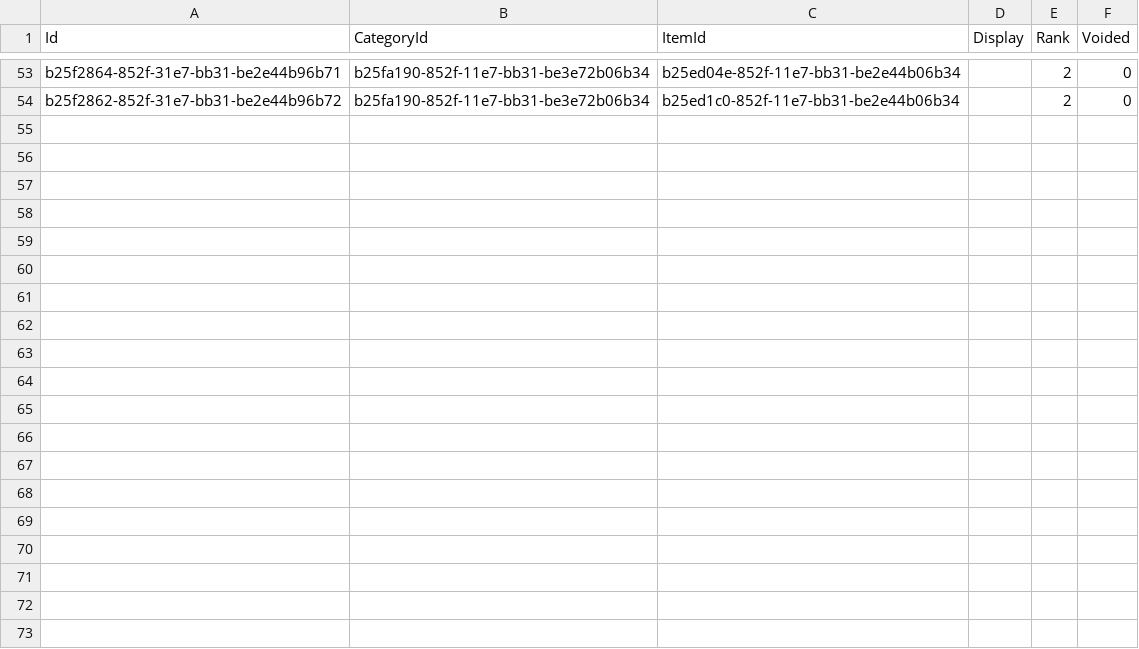
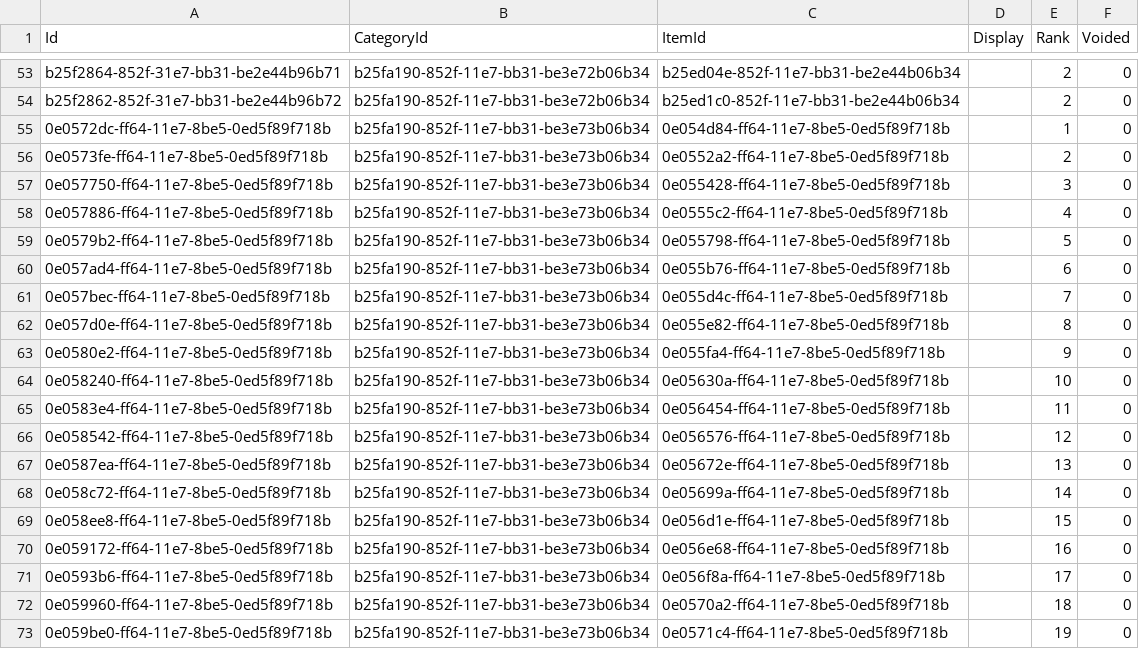
Before and after one commit to palladiumkenya/livehapi, a CSV file: LiveHAPI.Infrastructure/Seed/CategoryItem.csv, drawn as a sheet; only a part is shown, gaps mark what is left out.

```diff
--- a/LiveHAPI.Infrastructure/Seed/CategoryItem.csv
+++ b/LiveHAPI.Infrastructure/Seed/CategoryItem.csv
@@ -54 +54,20 @@ b25f2864-852f-31e7-bb31-be2e44b96b71|b25fa190-852f-11e7-bb31-be3e72b06b34|b25ed0
 b25f2862-852f-31e7-bb31-be2e44b96b72|b25fa190-852f-11e7-bb31-be3e72b06b34|b25ed1c0-852f-11e7-bb31-be2e44b06b34||2|0
+0e0572dc-ff64-11e7-8be5-0ed5f89f718b|b25fa190-852f-11e7-bb31-be3e73b06b34|0e054d84-ff64-11e7-8be5-0ed5f89f718b||1|0
+0e0573fe-ff64-11e7-8be5-0ed5f89f718b|b25fa190-852f-11e7-bb31-be3e73b06b34|0e0552a2-ff64-11e7-8be5-0ed5f89f718b||2|0
+0e057750-ff64-11e7-8be5-0ed5f89f718b|b25fa190-852f-11e7-bb31-be3e73b06b34|0e055428-ff64-11e7-8be5-0ed5f89f718b||3|0
+0e057886-ff64-11e7-8be5-0ed5f89f718b|b25fa190-852f-11e7-bb31-be3e73b06b34|0e0555c2-ff64-11e7-8be5-0ed5f89f718b||4|0
+0e0579b2-ff64-11e7-8be5-0ed5f89f718b|b25fa190-852f-11e7-bb31-be3e73b06b34|0e055798-ff64-11e7-8be5-0ed5f89f718b||5|0
+0e057ad4-ff64-11e7-8be5-0ed5f89f718b|b25fa190-852f-11e7-bb31-be3e73b06b34|0e055b76-ff64-11e7-8be5-0ed5f89f718b||6|0
+0e057bec-ff64-11e7-8be5-0ed5f89f718b|b25fa190-852f-11e7-bb31-be3e73b06b34|0e055d4c-ff64-11e7-8be5-0ed5f89f718b||7|0
+0e057d0e-ff64-11e7-8be5-0ed5f89f718b|b25fa190-852f-11e7-bb31-be3e73b06b34|0e055e82-ff64-11e7-8be5-0ed5f89f718b||8|0
+0e0580e2-ff64-11e7-8be5-0ed5f89f718b|b25fa190-852f-11e7-bb31-be3e73b06b34|0e055fa4-ff64-11e7-8be5-0ed5f89f718b||9|0
+0e058240-ff64-11e7-8be5-0ed5f89f718b|b25fa190-852f-11e7-bb31-be3e73b06b34|0e05630a-ff64-11e7-8be5-0ed5f89f718b||10|0
+0e0583e4-ff64-11e7-8be5-0ed5f89f718b|b25fa190-852f-11e7-bb31-be3e73b06b34|0e056454-ff64-11e7-8be5-0ed5f89f718b||11|0
+0e058542-ff64-11e7-8be5-0ed5f89f718b|b25fa190-852f-11e7-bb31-be3e73b06b34|0e056576-ff64-11e7-8be5-0ed5f89f718b||12|0
+0e0587ea-ff64-11e7-8be5-0ed5f89f718b|b25fa190-852f-11e7-bb31-be3e73b06b34|0e05672e-ff64-11e7-8be5-0ed5f89f718b||13|0
+0e058c72-ff64-11e7-8be5-0ed5f89f718b|b25fa190-852f-11e7-bb31-be3e73b06b34|0e05699a-ff64-11e7-8be5-0ed5f89f718b||14|0
+0e058ee8-ff64-11e7-8be5-0ed5f89f718b|b25fa190-852f-11e7-bb31-be3e73b06b34|0e056d1e-ff64-11e7-8be5-0ed5f89f718b||15|0
+0e059172-ff64-11e7-8be5-0ed5f89f718b|b25fa190-852f-11e7-bb31-be3e73b06b34|0e056e68-ff64-11e7-8be5-0ed5f89f718b||16|0
+0e0593b6-ff64-11e7-8be5-0ed5f89f718b|b25fa190-852f-11e7-bb31-be3e73b06b34|0e056f8a-ff64-11e7-8be5-0ed5f89f718b||17|0
+0e059960-ff64-11e7-8be5-0ed5f89f718b|b25fa190-852f-11e7-bb31-be3e73b06b34|0e0570a2-ff64-11e7-8be5-0ed5f89f718b||18|0
+0e059be0-ff64-11e7-8be5-0ed5f89f718b|b25fa190-852f-11e7-bb31-be3e73b06b34|0e0571c4-ff64-11e7-8be5-0ed5f89f718b||19|0
```
Also changed, not shown: LiveHAPI.Infrastructure/Seed/Item.csv, LiveHAPI.Infrastructure/Seed/Question.csv, 15 other files.
